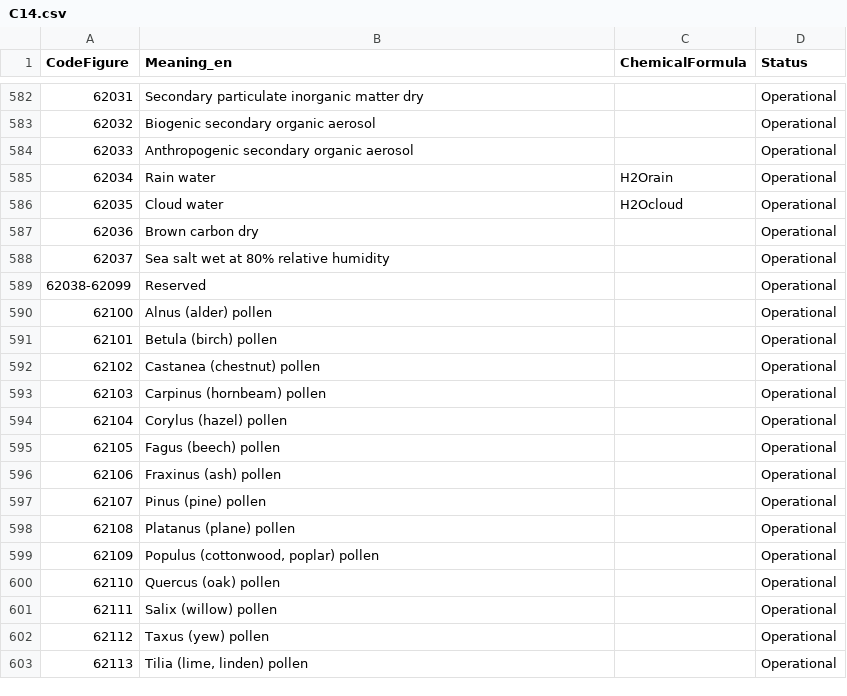
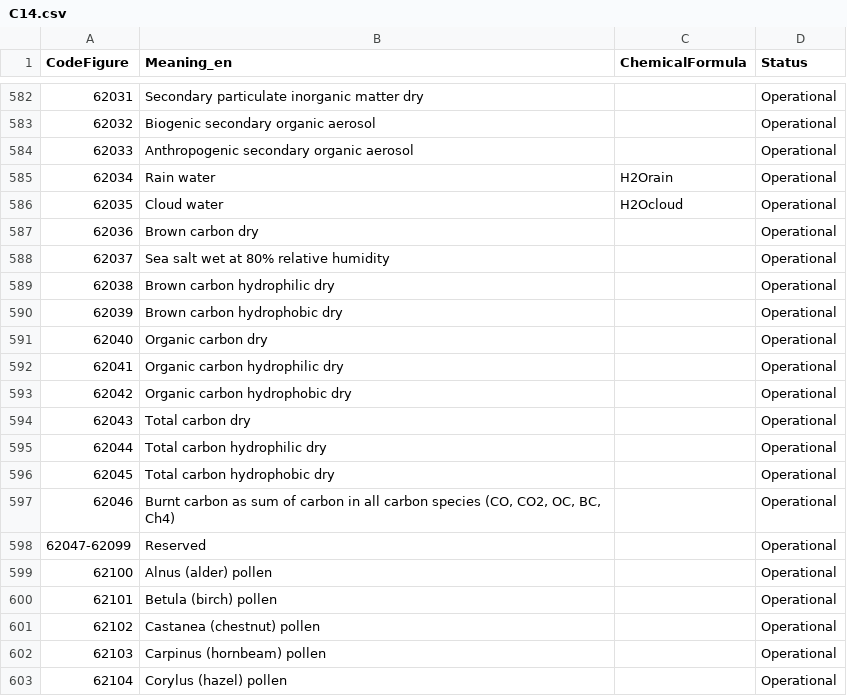
Before and after one commit to wmo-im/CCT, a CSV file: C14.csv, drawn as a sheet; only a part is shown, gaps mark what is left out; the shorter side is filled out with more unchanged rows; addresses are those after the commit; the diff names each change by its address in the sheet, - before the commit and + after, or states it on an @@ line.

Commit message:
updated entries 62038 to 62046 in common code table 14

```diff
--- a/C14.csv
+++ b/C14.csv
+row 589: 62038 | Brown carbon hydrophilic dry |  | Operational
+row 590: 62039 | Brown carbon hydrophobic dry |  | Operational
+row 591: 62040 | Organic carbon dry |  | Operational
+row 592: 62041 | Organic carbon hydrophilic dry |  | Operational
+row 593: 62042 | Organic carbon hydrophobic dry |  | Operational
+row 594: 62043 | Total carbon dry |  | Operational
+row 595: 62044 | Total carbon hydrophilic dry |  | Operational
+row 596: 62045 | Total carbon hydrophobic dry |  | Operational
+row 597: 62046 | Burnt carbon as sum of carbon in all carbon species (CO, CO2, OC, BC, Ch4) |  | Operational
@@ column A (CodeFigure) renumbered in row 598 @@
```
